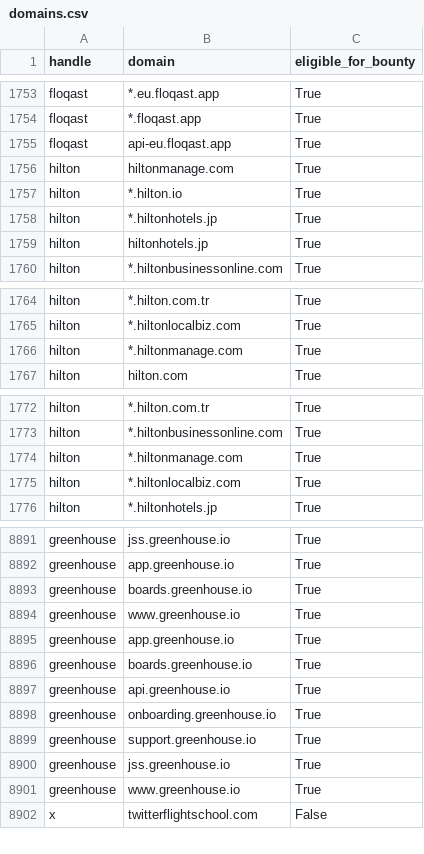
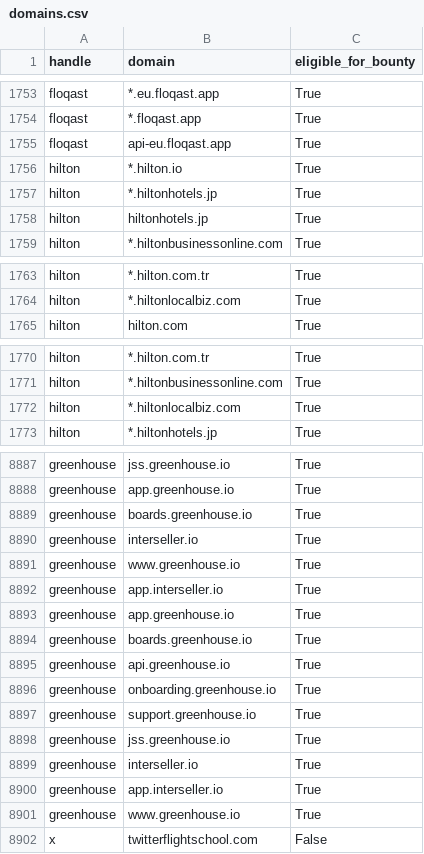
Before and after one commit to atxiii/h1domains, a CSV file: domains.csv, drawn as a sheet; only a part is shown, gaps mark what is left out; removed rows and columns are numbered as before the commit, all else as after; the diff covers the shown part only; the diff names each change by its address in the sheet, - before the commit and + after, or states it on an @@ line.

```diff
--- a/domains.csv
+++ b/domains.csv
-row 1756: hilton | hiltonmanage.com | True
-row 1766: hilton | *.hiltonmanage.com | True
-row 1774: hilton | *.hiltonmanage.com | True
+row 8890: greenhouse | interseller.io | True
+row 8892: greenhouse | app.interseller.io | True
+row 8899: greenhouse | interseller.io | True
+row 8900: greenhouse | app.interseller.io | True
```
Also changed, not shown: 1 removed row and 26 moved rows elsewhere in this file, 3 other files.
